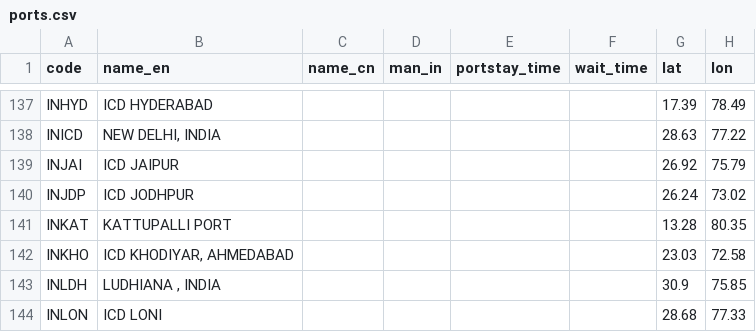
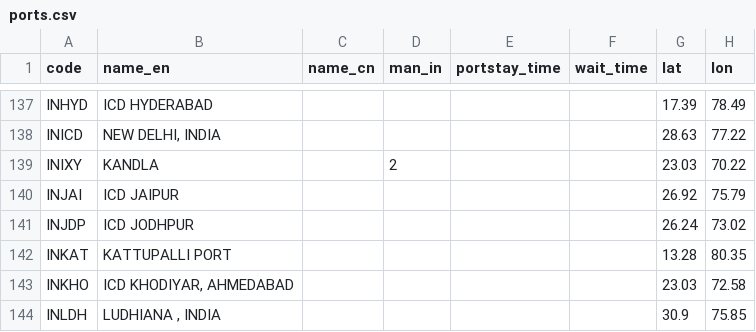
Before and after one commit to LeahLiuL/Schedule-Simulation, a CSV file: shipping_data/ports.csv, drawn as a sheet; only a part is shown, gaps mark what is left out; the shorter side is filled out with more unchanged rows; the diff names each change by its address in the sheet, - before the commit and + after, or states it on an @@ line.

Commit message:
data(ports): 新增 KANDLA (INIXY, 印度古吉拉特邦 Kutch 湾, 23.03N/70.22E, man_in=2)

```diff
--- a/shipping_data/ports.csv
+++ b/shipping_data/ports.csv
+row 139: INIXY | KANDLA |  | 2 |  |  | 23.03 | 70.22
```
Also changed, not shown: 1 other file.
